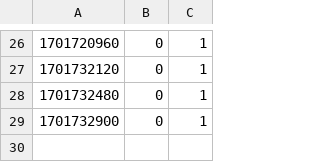
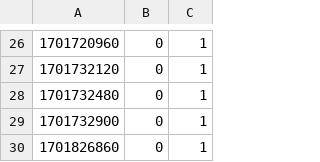
Before and after one commit to cs370team/cs370team.github.io, a CSV file: data.csv, drawn as a sheet; only a part is shown, gaps mark what is left out; the diff names each change by its address in the sheet, - before the commit and + after, or states it on an @@ line.

```diff
--- a/data.csv
+++ b/data.csv
+row 30: 1701826860 | 0 | 1
```
Also changed, not shown: 1 other file.
